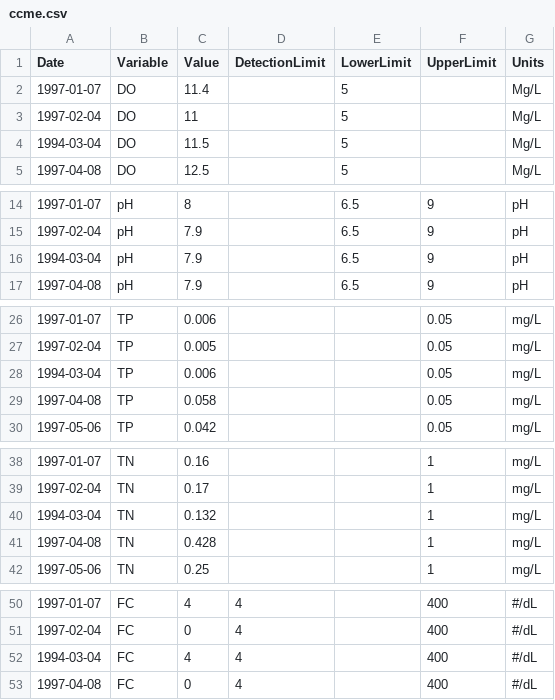
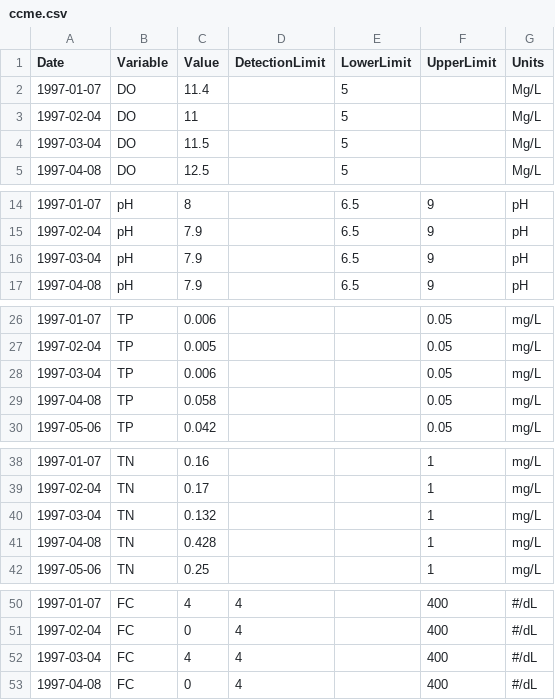
Before and after one commit to bcgov/wqbc, a CSV file: data-raw/ccme.csv, drawn as a sheet; only a part is shown, gaps mark what is left out; the diff covers the shown part only.

Commit message:
fixed typo in ccme example data.  1994 instead of 1997

```diff
--- a/data-raw/ccme.csv
+++ b/data-raw/ccme.csv
@@ -3,3 +3,3 @@ Date,Variable,Value,DetectionLimit,LowerLimit,UpperLimit,Units
 1997-02-04,DO,11,,5,,Mg/L
-1994-03-04,DO,11.5,,5,,Mg/L
+1997-03-04,DO,11.5,,5,,Mg/L
 1997-04-08,DO,12.5,,5,,Mg/L
@@ -15,3 +15,3 @@ Date,Variable,Value,DetectionLimit,LowerLimit,UpperLimit,Units
 1997-02-04,pH,7.9,,6.5,9,pH
-1994-03-04,pH,7.9,,6.5,9,pH
+1997-03-04,pH,7.9,,6.5,9,pH
 1997-04-08,pH,7.9,,6.5,9,pH
@@ -27,3 +27,3 @@ Date,Variable,Value,DetectionLimit,LowerLimit,UpperLimit,Units
 1997-02-04,TP,0.005,,,0.05,mg/L
-1994-03-04,TP,0.006,,,0.05,mg/L
+1997-03-04,TP,0.006,,,0.05,mg/L
 1997-04-08,TP,0.058,,,0.05,mg/L
@@ -39,3 +39,3 @@ Date,Variable,Value,DetectionLimit,LowerLimit,UpperLimit,Units
 1997-02-04,TN,0.17,,,1,mg/L
-1994-03-04,TN,0.132,,,1,mg/L
+1997-03-04,TN,0.132,,,1,mg/L
 1997-04-08,TN,0.428,,,1,mg/L
@@ -51,3 +51,3 @@ Date,Variable,Value,DetectionLimit,LowerLimit,UpperLimit,Units
 1997-02-04,FC,0,4,,400,#/dL
-1994-03-04,FC,4,4,,400,#/dL
+1997-03-04,FC,4,4,,400,#/dL
 1997-04-08,FC,0,4,,400,#/dL
```
Also changed, not shown: 5 edited cells elsewhere in this file, 1 other file.
